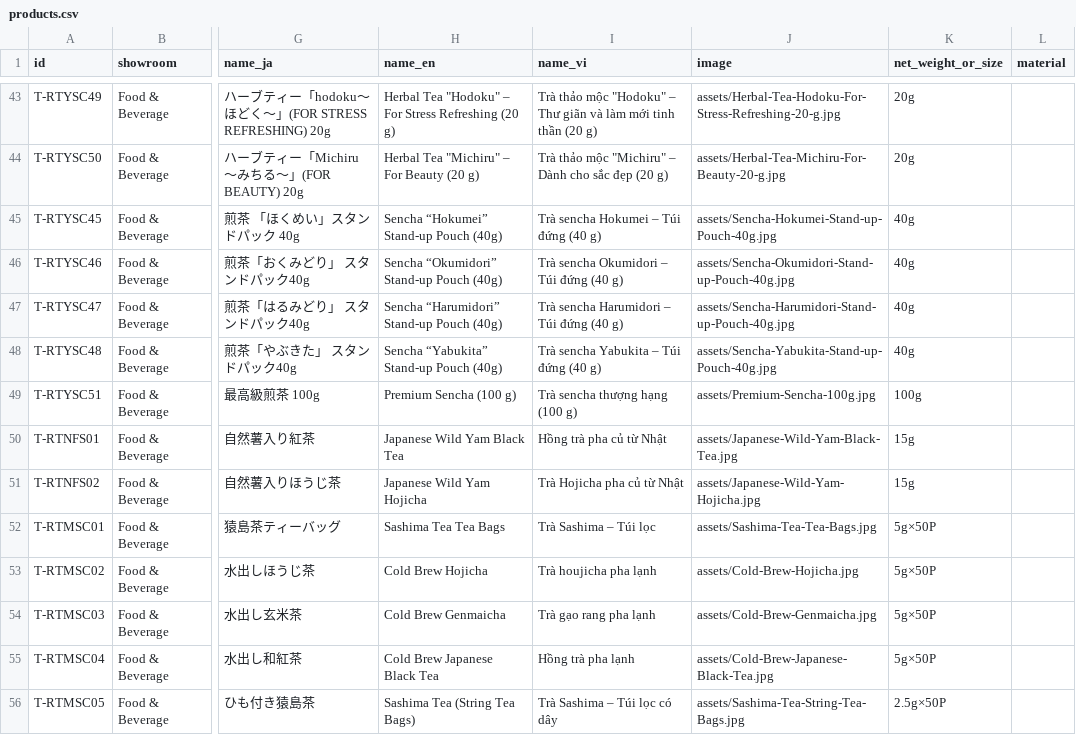
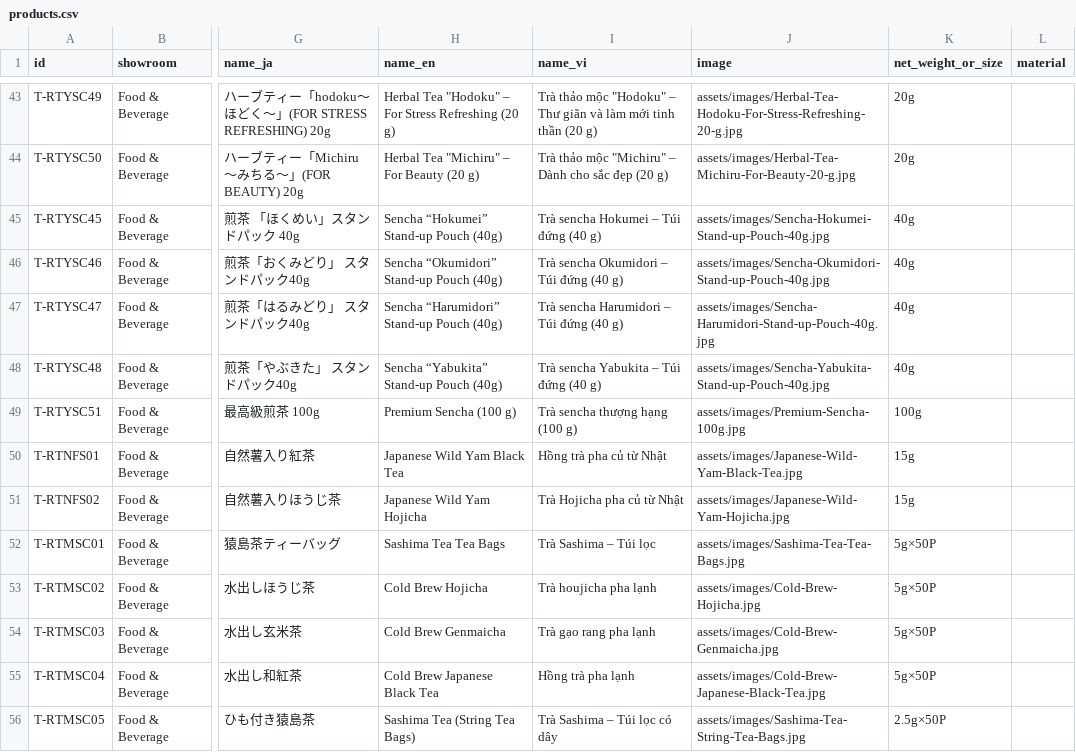
Before and after one commit to tradesekisho-sks/sekisho-digital-showroom, a CSV file: data/products.csv, drawn as a sheet; only a part is shown, gaps mark what is left out; the diff covers the shown part only; the diff names each change by its address in the sheet, - before the commit and + after, or states it on an @@ line.

```diff
--- a/data/products.csv
+++ b/data/products.csv
-J43 (image): assets/Herbal-Tea-Hodoku-For-Stress-Refreshing-20-g.jpg
+J43 (image): assets/images/Herbal-Tea-Hodoku-For-Stress-Refreshing-20-g.jpg
-J44 (image): assets/Herbal-Tea-Michiru-For-Beauty-20-g.jpg
+J44 (image): assets/images/Herbal-Tea-Michiru-For-Beauty-20-g.jpg
-J45 (image): assets/Sencha-Hokumei-Stand-up-Pouch-40g.jpg
+J45 (image): assets/images/Sencha-Hokumei-Stand-up-Pouch-40g.jpg
-J46 (image): assets/Sencha-Okumidori-Stand-up-Pouch-40g.jpg
+J46 (image): assets/images/Sencha-Okumidori-Stand-up-Pouch-40g.jpg
-J47 (image): assets/Sencha-Harumidori-Stand-up-Pouch-40g.jpg
+J47 (image): assets/images/Sencha-Harumidori-Stand-up-Pouch-40g.jpg
-J48 (image): assets/Sencha-Yabukita-Stand-up-Pouch-40g.jpg
+J48 (image): assets/images/Sencha-Yabukita-Stand-up-Pouch-40g.jpg
-J49 (image): assets/Premium-Sencha-100g.jpg
+J49 (image): assets/images/Premium-Sencha-100g.jpg
-J50 (image): assets/Japanese-Wild-Yam-Black-Tea.jpg
+J50 (image): assets/images/Japanese-Wild-Yam-Black-Tea.jpg
-J51 (image): assets/Japanese-Wild-Yam-Hojicha.jpg
+J51 (image): assets/images/Japanese-Wild-Yam-Hojicha.jpg
-J52 (image): assets/Sashima-Tea-Tea-Bags.jpg
+J52 (image): assets/images/Sashima-Tea-Tea-Bags.jpg
-J53 (image): assets/Cold-Brew-Hojicha.jpg
+J53 (image): assets/images/Cold-Brew-Hojicha.jpg
-J54 (image): assets/Cold-Brew-Genmaicha.jpg
+J54 (image): assets/images/Cold-Brew-Genmaicha.jpg
-J55 (image): assets/Cold-Brew-Japanese-Black-Tea.jpg
+J55 (image): assets/images/Cold-Brew-Japanese-Black-Tea.jpg
-J56 (image): assets/Sashima-Tea-String-Tea-Bags.jpg
+J56 (image): assets/images/Sashima-Tea-String-Tea-Bags.jpg
```
Also changed, not shown: 48 edited cells elsewhere in this file.
